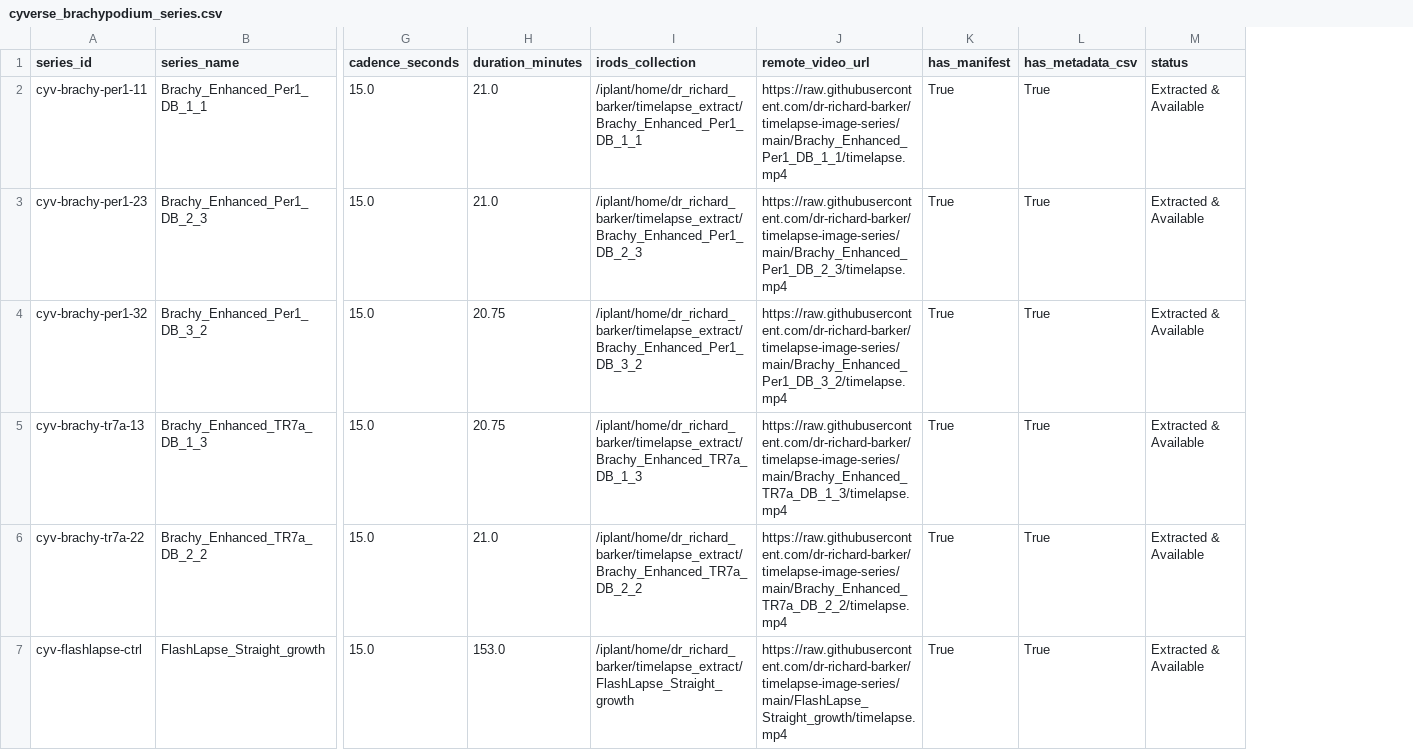
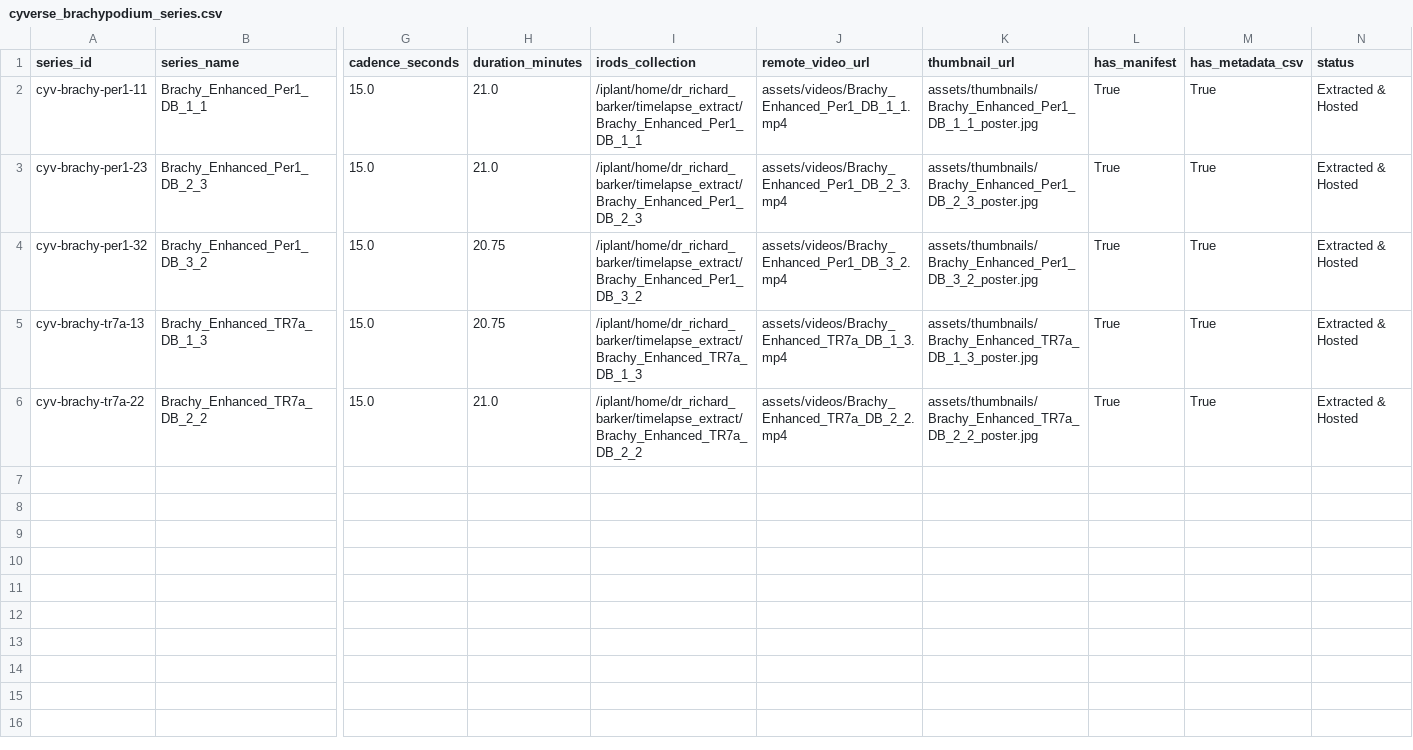
Before and after one commit to dr-richard-barker/brachypodium-gwas-spaceflight, a CSV file: docs/tables/cyverse_brachypodium_series.csv, drawn as a sheet; only a part is shown, gaps mark what is left out; removed rows and columns are numbered as before the commit, all else as after; rows hold the shown columns only; the diff names each change by its address in the sheet, - before the commit and + after, or states it on an @@ line.

```diff
--- a/docs/tables/cyverse_brachypodium_series.csv
+++ b/docs/tables/cyverse_brachypodium_series.csv
+column K (thumbnail_url), rows 2-6: assets/thumbnails/Brachy_Enhanced_Per1_DB_1_1_poster.jpg | assets/thumbnails/Brachy_Enhanced_Per1_DB_2_3_poster.jpg | assets/thumbnails/Brachy_Enhanced_Per1_DB_3_2_poster.jpg | assets/thumbnails/Brachy_Enhanced_TR7a_DB_1_3_poster.jpg | assets/thumbnails/Brachy_Enhanced_TR7a_DB_2_2_poster.jpg
-J2 (remote_video_url): https://raw.githubusercontent.com/dr-richard-barker/timelapse-image-series/main/Brachy_Enhanced_Per1_DB_1_1/timelapse.mp4
+J2 (remote_video_url): assets/videos/Brachy_Enhanced_Per1_DB_1_1.mp4
-N2:N6 (status): Extracted & Available
+N2:N6 (status): Extracted & Hosted
-J3 (remote_video_url): https://raw.githubusercontent.com/dr-richard-barker/timelapse-image-series/main/Brachy_Enhanced_Per1_DB_2_3/timelapse.mp4
+J3 (remote_video_url): assets/videos/Brachy_Enhanced_Per1_DB_2_3.mp4
-J4 (remote_video_url): https://raw.githubusercontent.com/dr-richard-barker/timelapse-image-series/main/Brachy_Enhanced_Per1_DB_3_2/timelapse.mp4
+J4 (remote_video_url): assets/videos/Brachy_Enhanced_Per1_DB_3_2.mp4
-J5 (remote_video_url): https://raw.githubusercontent.com/dr-richard-barker/timelapse-image-series/main/Brachy_Enhanced_TR7a_DB_1_3/timelapse.mp4
+J5 (remote_video_url): assets/videos/Brachy_Enhanced_TR7a_DB_1_3.mp4
-J6 (remote_video_url): https://raw.githubusercontent.com/dr-richard-barker/timelapse-image-series/main/Brachy_Enhanced_TR7a_DB_2_2/timelapse.mp4
+J6 (remote_video_url): assets/videos/Brachy_Enhanced_TR7a_DB_2_2.mp4
-row 7: cyv-flashlapse-ctrl | FlashLapse_Straight_growth | 15.0 | 153.0 | /iplant/home/dr_richard_barker/timelapse_extract/FlashLapse_Straight_growth | https://raw.githubusercontent.com/dr-richard-barker/timelapse-image-series/main/FlashLapse_Straight_growth/timelapse.mp4 | True | True | Extracted & Available
```
Also changed, not shown: docs/tables/video_catalog.csv, tables/cyverse_brachypodium_series.csv, 33 other files.
